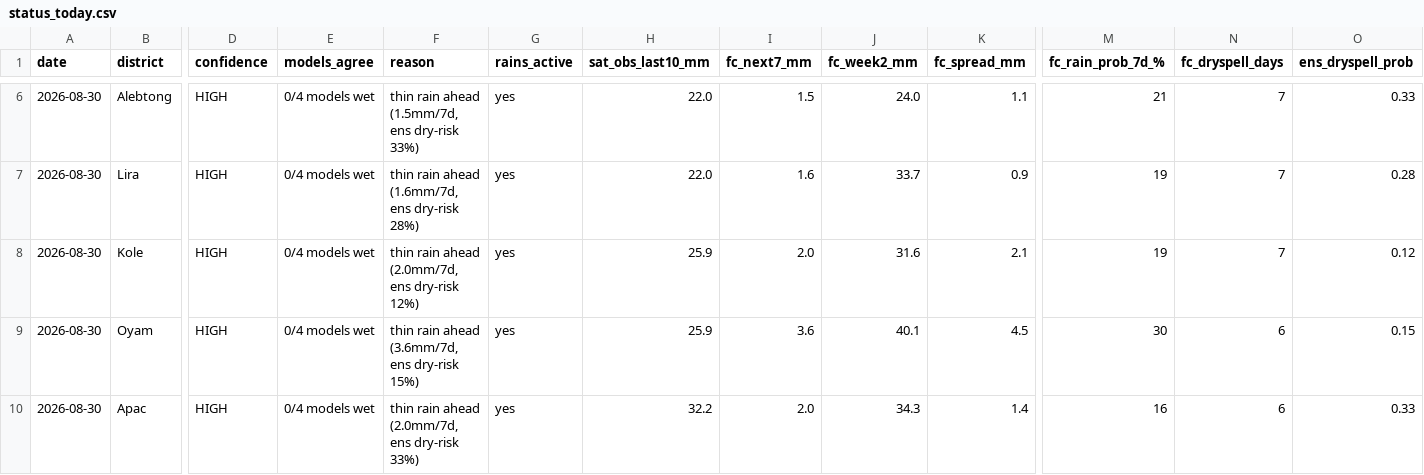
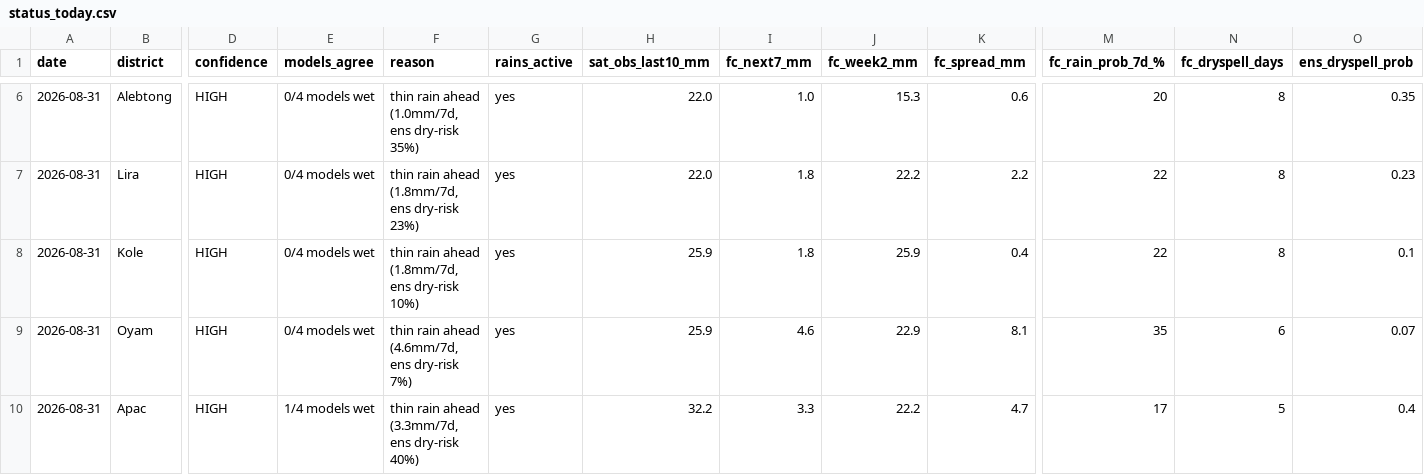
Before and after one commit to quinn-Uganda/planting-monitor, a CSV file: planting_monitor_out/status_today.csv, drawn as a sheet; only a part is shown, gaps mark what is left out; the diff covers the shown part only; the diff names each change by its address in the sheet, - before the commit and + after, or states it on an @@ line.

```diff
--- a/planting_monitor_out/status_today.csv
+++ b/planting_monitor_out/status_today.csv
-A6:A10 (date): 2026-08-30
+A6:A10 (date): 2026-08-31
-F6 (reason): thin rain ahead (1.5mm/7d, ens dry-risk 33%)
+F6 (reason): thin rain ahead (1.0mm/7d, ens dry-risk 35%)
-I6 (fc_next7_mm): 1.5
+I6 (fc_next7_mm): 1.0
-J6 (fc_week2_mm): 24.0
+J6 (fc_week2_mm): 15.3
-K6 (fc_spread_mm): 1.1
+K6 (fc_spread_mm): 0.6
-M6 (fc_rain_prob_7d_%): 21
+M6 (fc_rain_prob_7d_%): 20
-N6:N8 (fc_dryspell_days): 7
+N6:N8 (fc_dryspell_days): 8
-O6 (ens_dryspell_prob): 0.33
+O6 (ens_dryspell_prob): 0.35
-F7 (reason): thin rain ahead (1.6mm/7d, ens dry-risk 28%)
+F7 (reason): thin rain ahead (1.8mm/7d, ens dry-risk 23%)
-I7 (fc_next7_mm): 1.6
+I7 (fc_next7_mm): 1.8
-J7 (fc_week2_mm): 33.7
+J7 (fc_week2_mm): 22.2
-K7 (fc_spread_mm): 0.9
+K7 (fc_spread_mm): 2.2
-M7:M8 (fc_rain_prob_7d_%): 19
+M7:M8 (fc_rain_prob_7d_%): 22
-O7 (ens_dryspell_prob): 0.28
+O7 (ens_dryspell_prob): 0.23
-F8 (reason): thin rain ahead (2.0mm/7d, ens dry-risk 12%)
+F8 (reason): thin rain ahead (1.8mm/7d, ens dry-risk 10%)
-I8 (fc_next7_mm): 2.0
+I8 (fc_next7_mm): 1.8
-J8 (fc_week2_mm): 31.6
+J8 (fc_week2_mm): 25.9
-K8 (fc_spread_mm): 2.1
+K8 (fc_spread_mm): 0.4
-O8 (ens_dryspell_prob): 0.12
+O8 (ens_dryspell_prob): 0.1
-F9 (reason): thin rain ahead (3.6mm/7d, ens dry-risk 15%)
+F9 (reason): thin rain ahead (4.6mm/7d, ens dry-risk 7%)
-I9 (fc_next7_mm): 3.6
+I9 (fc_next7_mm): 4.6
-J9 (fc_week2_mm): 40.1
+J9 (fc_week2_mm): 22.9
-K9 (fc_spread_mm): 4.5
+K9 (fc_spread_mm): 8.1
-M9 (fc_rain_prob_7d_%): 30
+M9 (fc_rain_prob_7d_%): 35
-O9 (ens_dryspell_prob): 0.15
+O9 (ens_dryspell_prob): 0.07
-E10 (models_agree): 0/4 models wet
+E10 (models_agree): 1/4 models wet
-F10 (reason): thin rain ahead (2.0mm/7d, ens dry-risk 33%)
+F10 (reason): thin rain ahead (3.3mm/7d, ens dry-risk 40%)
-I10 (fc_next7_mm): 2.0
+I10 (fc_next7_mm): 3.3
-J10 (fc_week2_mm): 34.3
+J10 (fc_week2_mm): 22.2
-K10 (fc_spread_mm): 1.4
+K10 (fc_spread_mm): 4.7
-M10 (fc_rain_prob_7d_%): 16
+M10 (fc_rain_prob_7d_%): 17
-N10 (fc_dryspell_days): 6
+N10 (fc_dryspell_days): 5
-O10 (ens_dryspell_prob): 0.33
+O10 (ens_dryspell_prob): 0.4
```
Also changed, not shown: 131 edited cells elsewhere in this file, planting_monitor_out/history.csv, 5 other files.
